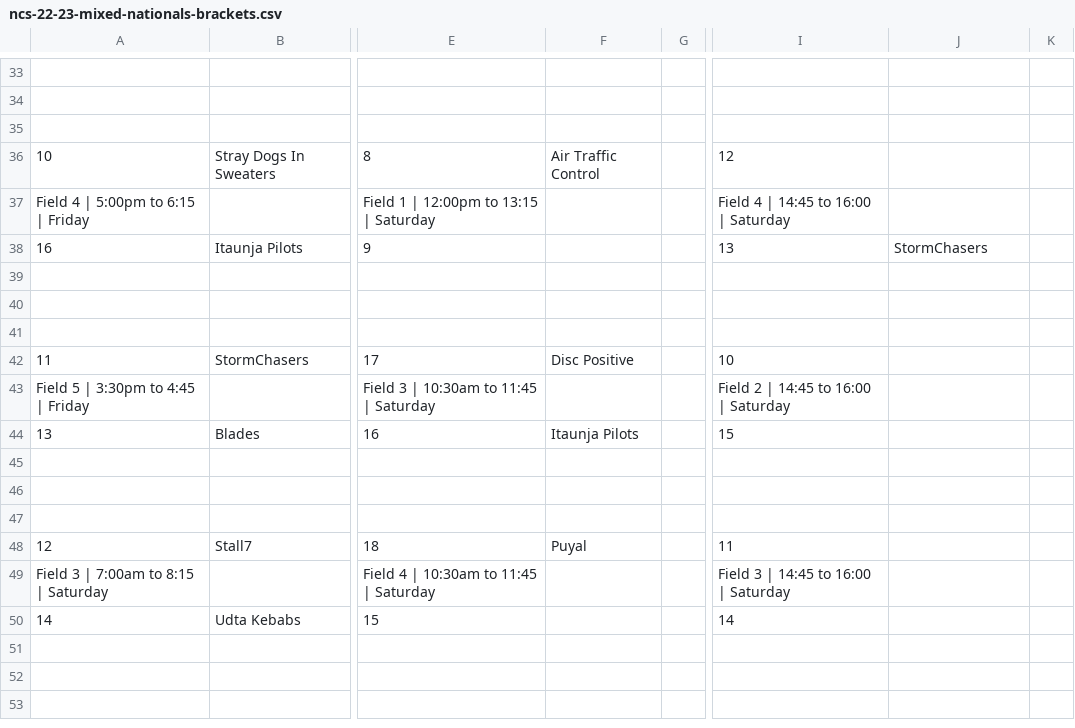
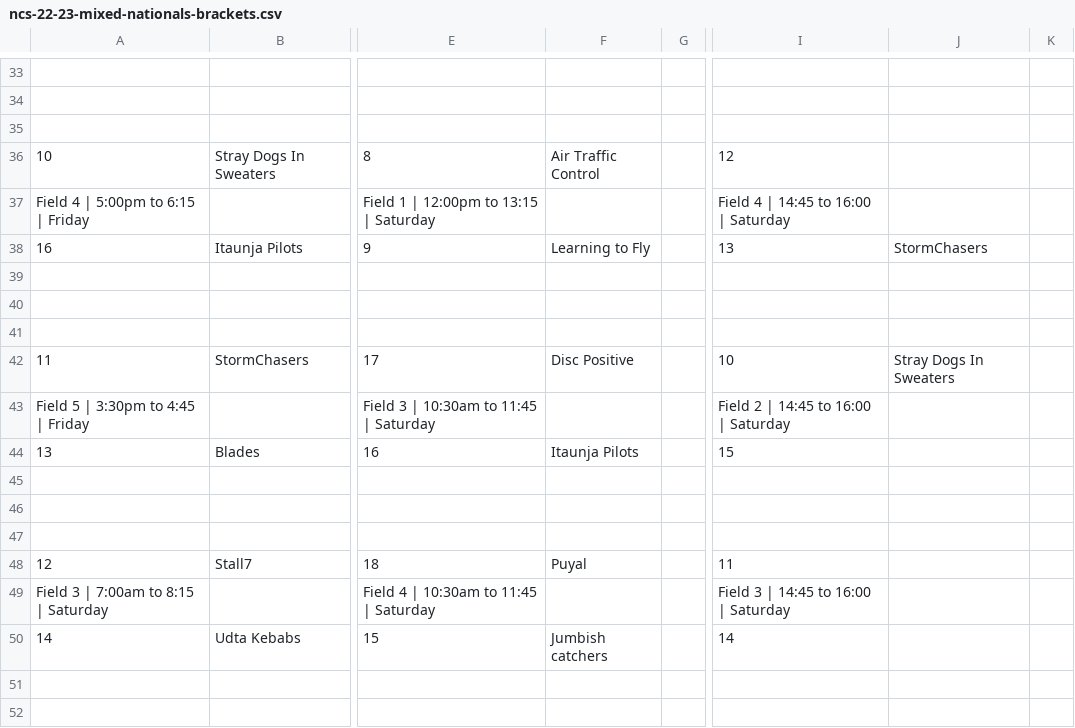
Before and after one commit to india-ultimate/scores, a CSV file: data/raw/ncs-22-23-mixed-nationals-brackets.csv, drawn as a sheet; only a part is shown, gaps mark what is left out; the shorter side is filled out with more unchanged rows; the diff covers the shown part only; the diff names each change by its address in the sheet, - before the commit and + after, or states it on an @@ line.

```diff
--- a/data/raw/ncs-22-23-mixed-nationals-brackets.csv
+++ b/data/raw/ncs-22-23-mixed-nationals-brackets.csv
-F38: (empty)
+F38: Learning to Fly
-J42: (empty)
+J42: Stray Dogs In Sweaters
-F50: (empty)
+F50: Jumbish catchers
```
Also changed, not shown: 13 edited cells elsewhere in this file, 1 other file.
